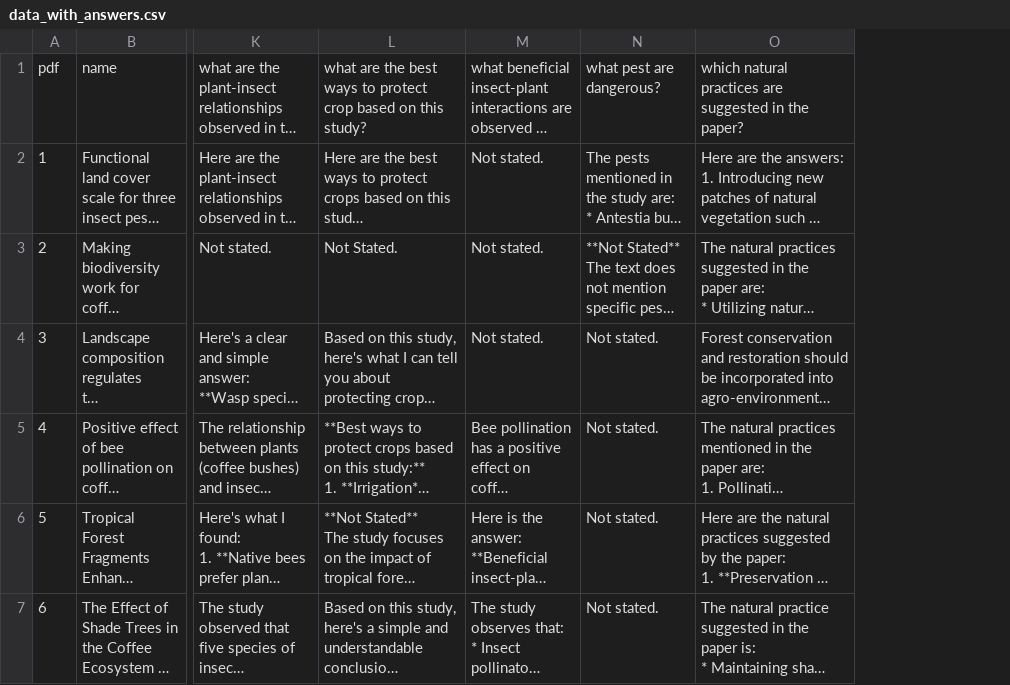
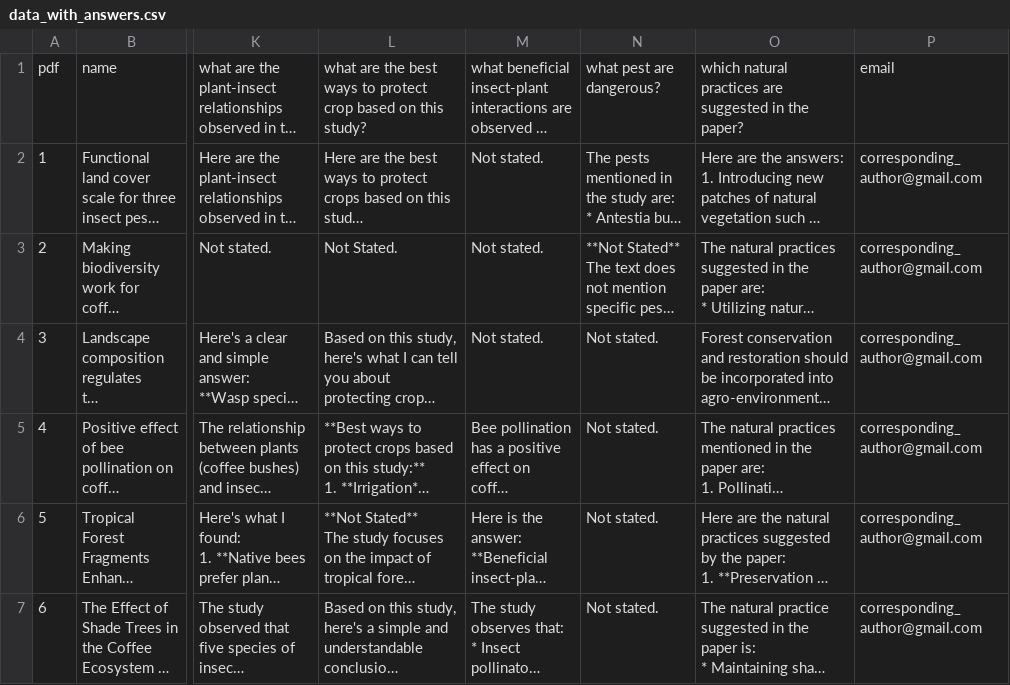
Before and after one commit to thebooort/FarmersGuide, a CSV file: data/data_with_answers.csv, drawn as a sheet; only a part is shown, gaps mark what is left out; long unchanged cells end in …; the diff names each change by its address in the sheet, - before the commit and + after, or states it on an @@ line.

```diff
--- a/data/data_with_answers.csv
+++ b/data/data_with_answers.csv
+column P, rows 1-7: email | corresponding_author@gmail.com | corresponding_author@gmail.com | corresponding_author@gmail.com | corresponding_author@gmail.com | corresponding_author@gmail.com | corresponding_author@gmail.com
```
Also changed, not shown: 3 other files.
